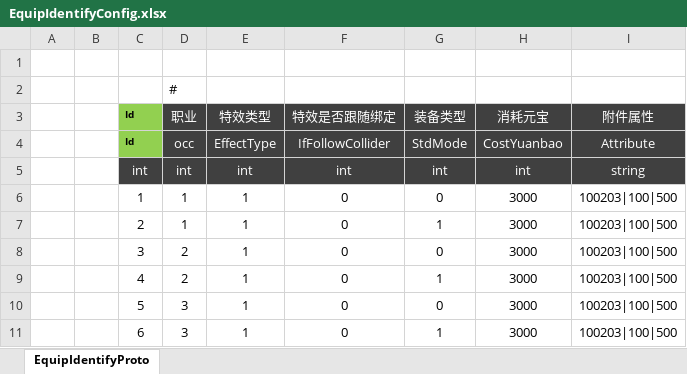
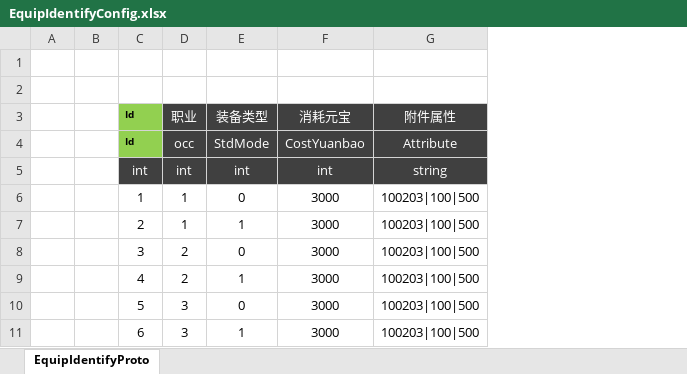
Before and after one commit to shuyikai/ld-legend, an Excel workbook: Unity/Assets/Config/Excel/EquipIdentifyConfig.xlsx, sheet EquipIdentifyProto, drawn as a sheet; values as stored, in another font and other column widths than the file's, no borders; the diff names each change by its address in the sheet, - before the commit and + after, or states it on an @@ line.

```diff
--- a/Unity/Assets/Config/Excel/EquipIdentifyConfig.xlsx (sheet EquipIdentifyProto)
+++ b/Unity/Assets/Config/Excel/EquipIdentifyConfig.xlsx (sheet EquipIdentifyProto)
-column E, rows 3-11: 特效类型 | EffectType | int | 1 | 1 | 1 | 1 | 1 | 1
-column F, rows 3-11: 特效是否跟随绑定 | IfFollowCollider | int | 0 | 0 | 0 | 0 | 0 | 0
-D2: #
+D2: (empty)
```
Also changed, not shown: 35 other files.
